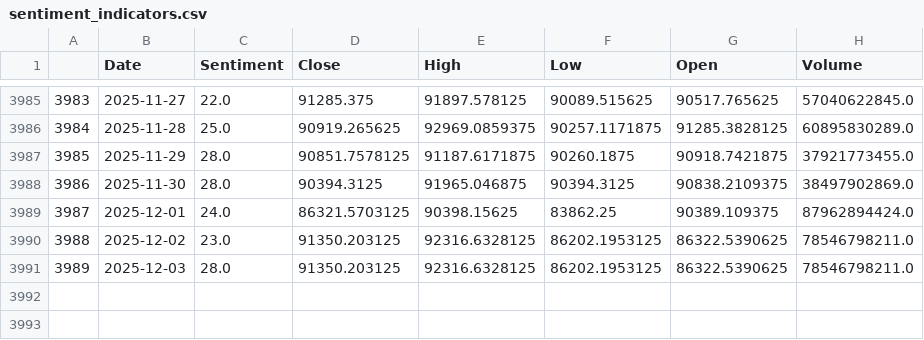
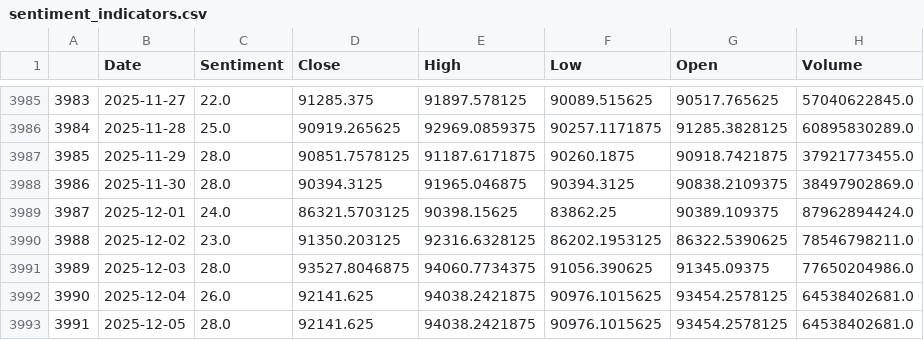
Before and after one commit to theomarzaki/theomarzaki.github.io, a CSV file: data/sentiment_indicators.csv, drawn as a sheet; only a part is shown, gaps mark what is left out.

```diff
--- a/data/sentiment_indicators.csv
+++ b/data/sentiment_indicators.csv
@@ -3990,2 +3990,4 @@
 3988,2025-12-02,23.0,91350.203125,92316.6328125,86202.1953125,86322.5390625,78546798211.0
-3989,2025-12-03,28.0,91350.203125,92316.6328125,86202.1953125,86322.5390625,78546798211.0
+3989,2025-12-03,28.0,93527.8046875,94060.7734375,91056.390625,91345.09375,77650204986.0
+3990,2025-12-04,26.0,92141.625,94038.2421875,90976.1015625,93454.2578125,64538402681.0
+3991,2025-12-05,28.0,92141.625,94038.2421875,90976.1015625,93454.2578125,64538402681.0
```
Also changed, not shown: data/historical_data.csv, data/risk_indicators.csv, 15 other files.
